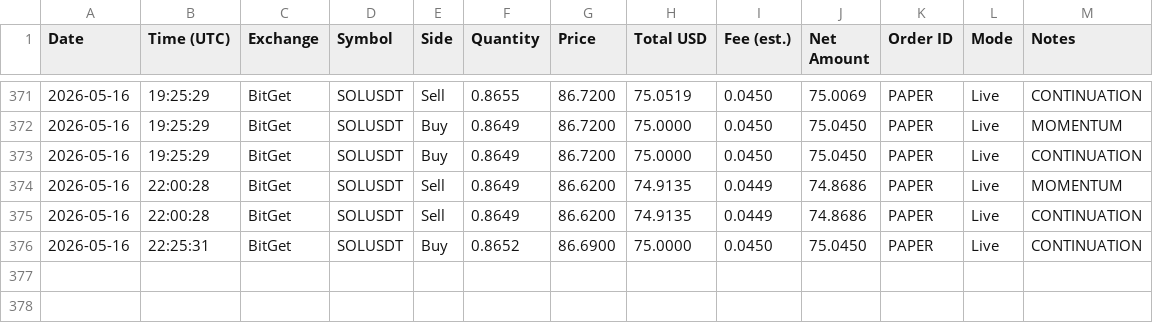
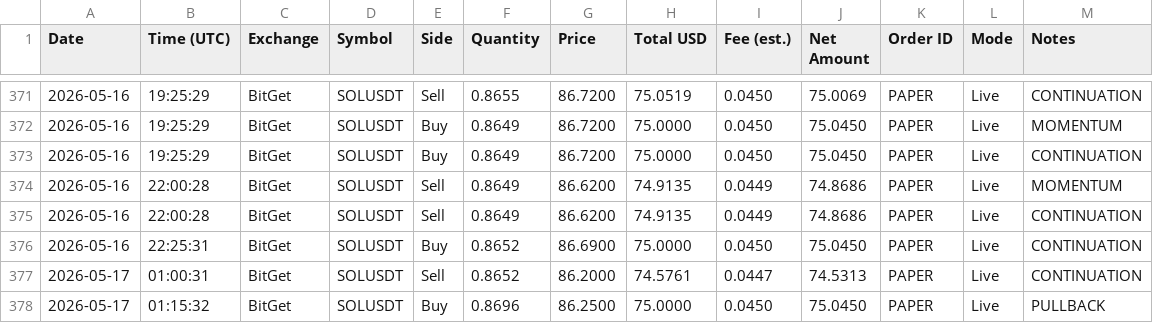
Before and after one commit to linuxdls14-prog/jackson-video-resources-claude-tradingview-mcp-trading, a CSV file: trades.csv, drawn as a sheet; only a part is shown, gaps mark what is left out.

Commit message:
state: trades.csv 2026-05-17T01:15

```diff
--- a/trades.csv
+++ b/trades.csv
@@ -376 +376,3 @@ Date,Time (UTC),Exchange,Symbol,Side,Quantity,Price,Total USD,Fee (est.),Net Amo
 2026-05-16,22:25:31,BitGet,SOLUSDT,Buy,0.8652,86.6900,75.0000,0.0450,75.0450,PAPER,Live,CONTINUATION
+2026-05-17,01:00:31,BitGet,SOLUSDT,Sell,0.8652,86.2000,74.5761,0.0447,74.5313,PAPER,Live,CONTINUATION
+2026-05-17,01:15:32,BitGet,SOLUSDT,Buy,0.8696,86.2500,75.0000,0.0450,75.0450,PAPER,Live,PULLBACK
```
